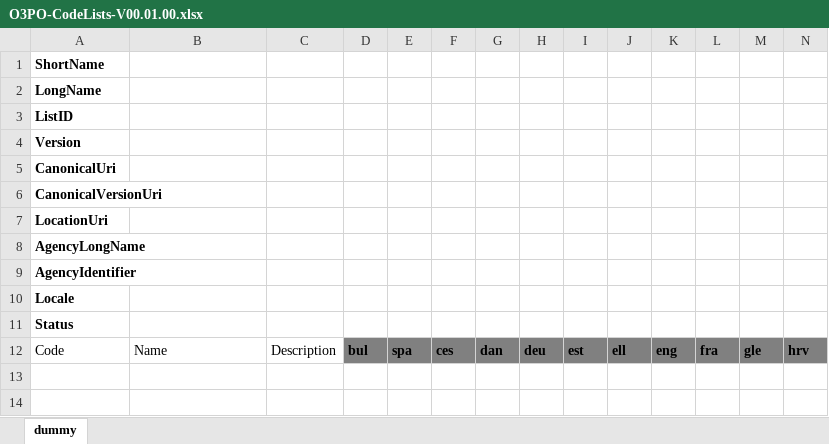
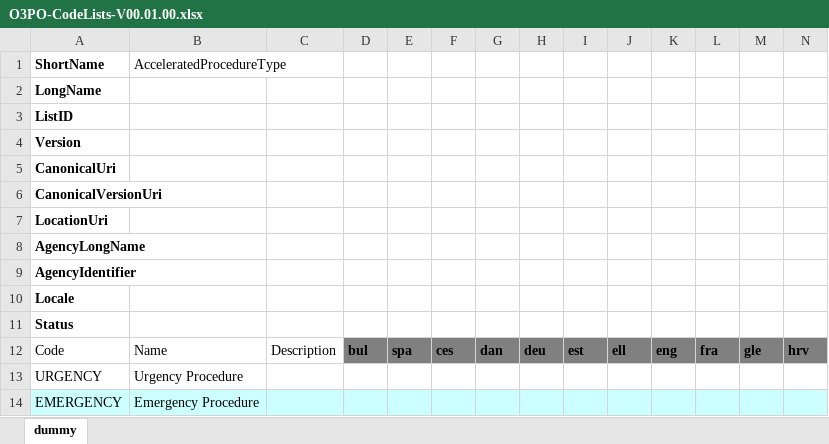
Before and after one commit to eProcurement-everis/ePO, an Excel workbook: 05_Implementation/cl/xlsx/O3PO-CodeLists-V00.01.00.xlsx, sheet dummy, drawn as a sheet; only a part is shown; values as stored, in another font and other column widths than the file's, no borders; table styles not drawn; rows hold the shown columns only; the diff names each change by its address in the sheet, - before the commit and + after, or states it on an @@ line.

Commit message:
20180131We-firts codelist

```diff
--- a/05_Implementation/cl/xlsx/O3PO-CodeLists-V00.01.00.xlsx (sheet dummy)
+++ b/05_Implementation/cl/xlsx/O3PO-CodeLists-V00.01.00.xlsx (sheet dummy)
-B1: (empty)
+B1: AcceleratedProcedureType
+row 13: URGENCY | Urgency Procedure
+row 14: EMERGENCY | Emergency Procedure
```
